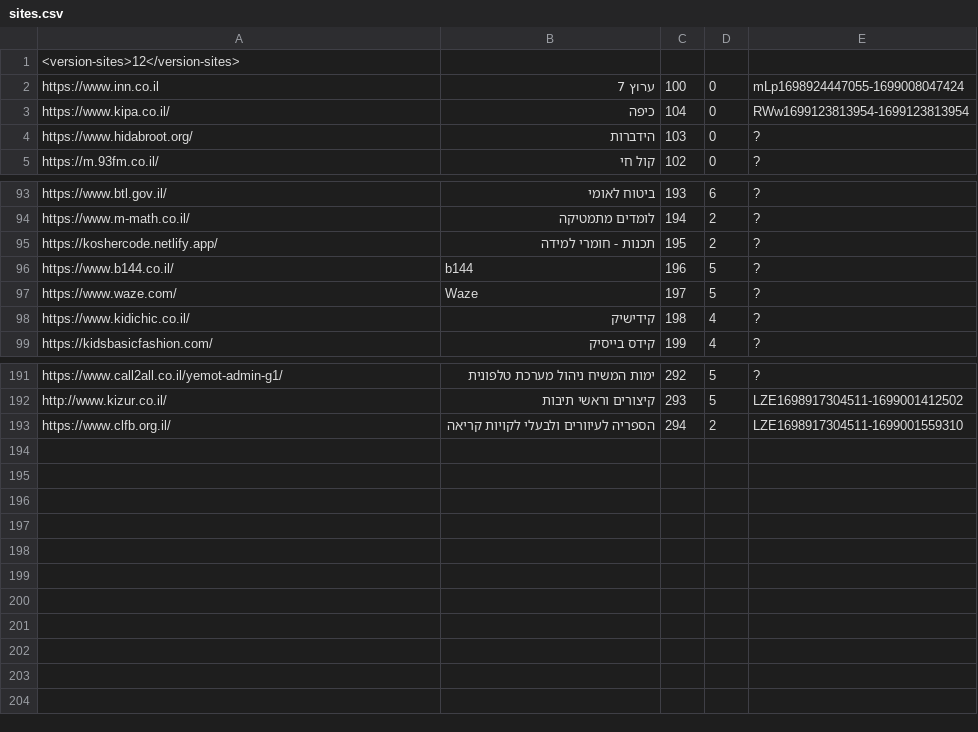
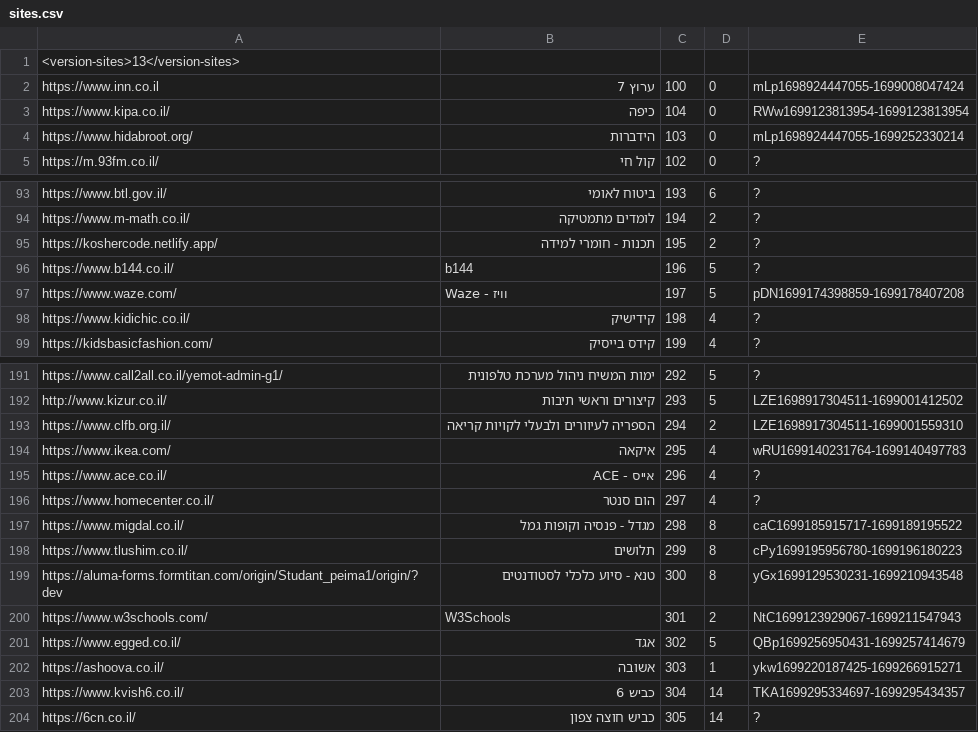
Before and after one commit to Zusman123/KosherWeb, a CSV file: sites.csv, drawn as a sheet; only a part is shown, gaps mark what is left out.

Commit message:
Update file

```diff
--- a/sites.csv
+++ b/sites.csv
@@ -1,5 +1,5 @@
-<version-sites>12</version-sites>,,,,
+<version-sites>13</version-sites>
 https://www.inn.co.il,ערוץ 7,100,0,mLp1698924447055-1699008047424
 https://www.kipa.co.il/,כיפה,104,0,RWw1699123813954-1699123813954
-https://www.hidabroot.org/,הידברות,103,0,?
+https://www.hidabroot.org/,הידברות,103,0,mLp1698924447055-1699252330214
 https://m.93fm.co.il/,קול חי,102,0,?
@@ -96,3 +96,3 @@ https://koshercode.netlify.app/,תכנות - חומרי למידה,195,2,?
 https://www.b144.co.il/,b144,196,5,?
-https://www.waze.com/,Waze,197,5,?
+https://www.waze.com/,Waze - וויז,197,5,pDN1699174398859-1699178407208
 https://www.kidichic.co.il/,קידישיק,198,4,?
@@ -193 +193,12 @@ http://www.kizur.co.il/,קיצורים וראשי תיבות,293,5,LZE1698917304
 https://www.clfb.org.il/,הספריה לעיוורים ולבעלי לקויות קריאה,294,2,LZE1698917304511-1699001559310
+https://www.ikea.com/,איקאה,295,4,wRU1699140231764-1699140497783
+https://www.ace.co.il/,אייס - ACE,296,4,?
+https://www.homecenter.co.il/,הום סנטר,297,4,?
+https://www.migdal.co.il/,מגדל - פנסיה וקופות גמל,298,8,caC1699185915717-1699189195522
+https://www.tlushim.co.il/,תלושים,299,8,cPy1699195956780-1699196180223
+https://aluma-forms.formtitan.com/origin/Studant_peima1/origin/?dev,טנא - סיוע כלכלי לסטודנטים ,300,8,yGx1699129530231-1699210943548
+https://www.w3schools.com/,W3Schools,301,2,NtC1699123929067-1699211547943
+https://www.egged.co.il/,אגד,302,5,QBp1699256950431-1699257414679
+https://ashoova.co.il/,אשובה,303,1,ykw1699220187425-1699266915271
+https://www.kvish6.co.il/,כביש 6,304,14,TKA1699295334697-1699295434357
+https://6cn.co.il/,כביש חוצה צפון,305,14,?
```
